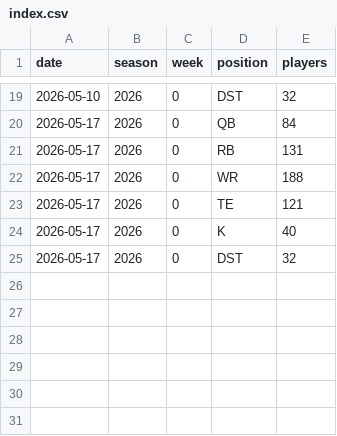
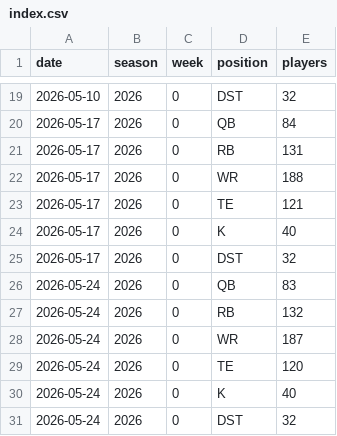
Before and after one commit to nateprich/Fantasy-Football, a CSV file: data/fp_projections/index.csv, drawn as a sheet; only a part is shown, gaps mark what is left out; the diff names each change by its address in the sheet, - before the commit and + after, or states it on an @@ line.

```diff
--- a/data/fp_projections/index.csv
+++ b/data/fp_projections/index.csv
+row 26: 2026-05-24 | 2026 | 0 | QB | 83
+row 27: 2026-05-24 | 2026 | 0 | RB | 132
+row 28: 2026-05-24 | 2026 | 0 | WR | 187
+row 29: 2026-05-24 | 2026 | 0 | TE | 120
+row 30: 2026-05-24 | 2026 | 0 | K | 40
+row 31: 2026-05-24 | 2026 | 0 | DST | 32
```
Also changed, not shown: data/fp_snapshots/index.csv, 16 other files.
